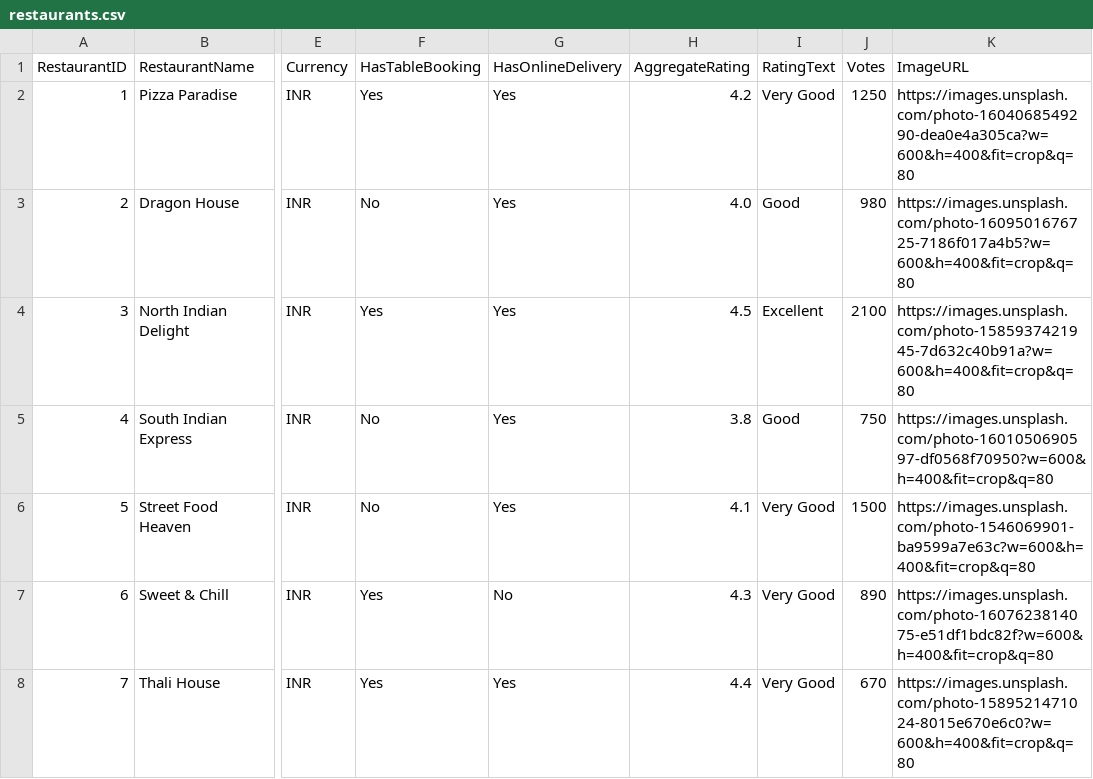
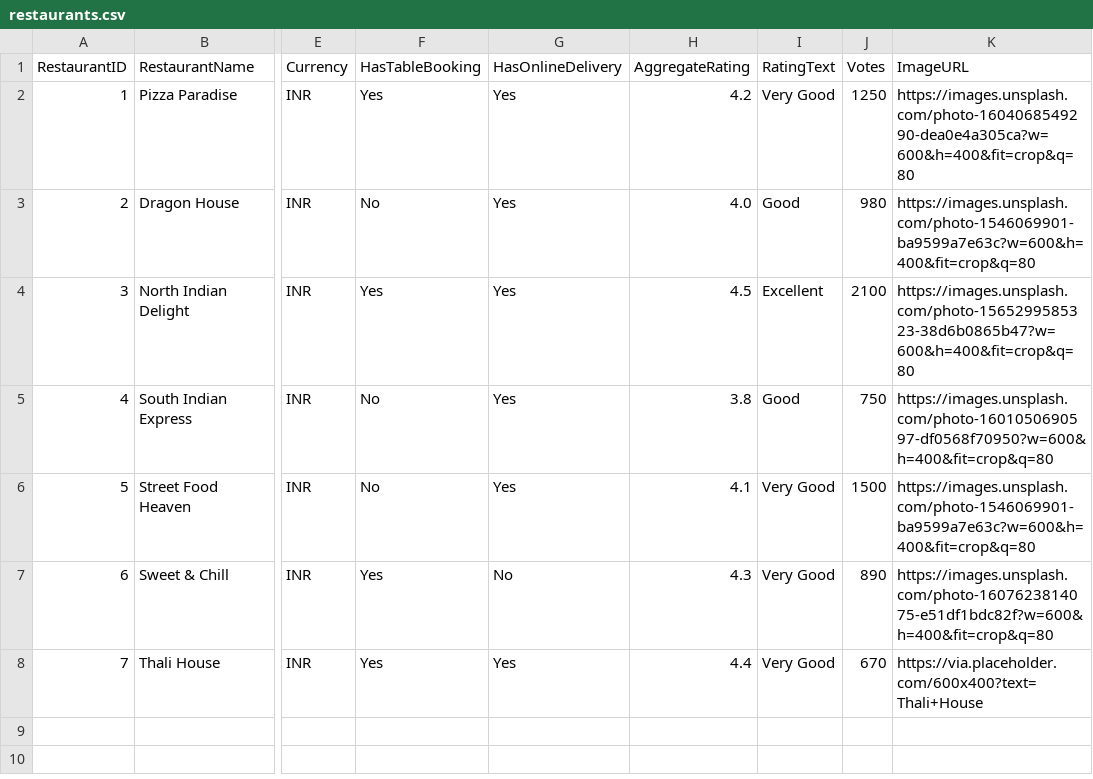
Before and after one commit to GHOSteD141/bolt-bite, a CSV file: backend/data/restaurants.csv, drawn as a sheet; only a part is shown, gaps mark what is left out; the diff names each change by its address in the sheet, - before the commit and + after, or states it on an @@ line.

```diff
--- a/backend/data/restaurants.csv
+++ b/backend/data/restaurants.csv
-K3 (ImageURL): https://images.unsplash.com/photo-1609501676725-7186f017a4b5?w=600&h=400&fit=crop&q=80
+K3 (ImageURL): https://images.unsplash.com/photo-1546069901-ba9599a7e63c?w=600&h=400&fit=crop&q=80
-K4 (ImageURL): https://images.unsplash.com/photo-1585937421945-7d632c40b91a?w=600&h=400&fit=crop&q=80
+K4 (ImageURL): https://images.unsplash.com/photo-1565299585323-38d6b0865b47?w=600&h=400&fit=crop&q=80
-K8 (ImageURL): https://images.unsplash.com/photo-1589521471024-8015e670e6c0?w=600&h=400&fit=crop&q=80
+K8 (ImageURL): https://via.placeholder.com/600x400?text=Thali+House
```
Also changed, not shown: 8 other files.
